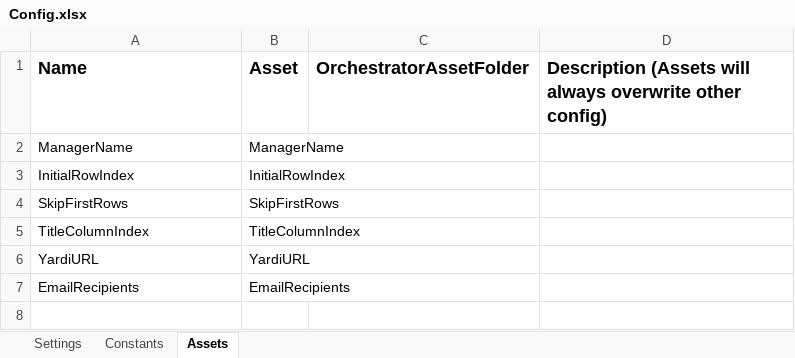
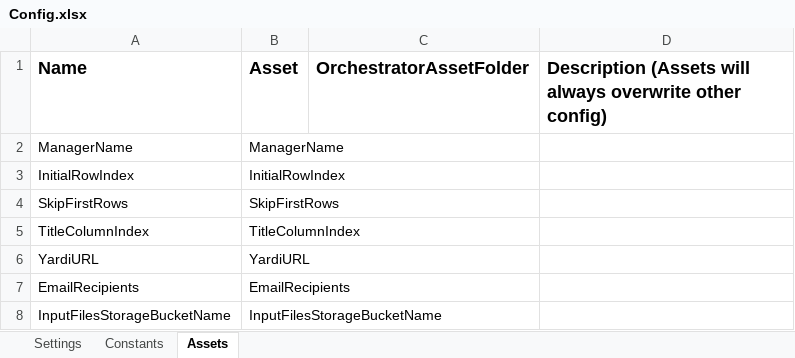
Before and after one commit to Dominiuminc/Az_Application-Review-Process_Dispatcher, an Excel workbook: Data/Config.xlsx, sheet Assets, drawn as a sheet; values as stored, in another font and other column widths than the file's, no borders; the diff names each change by its address in the sheet, - before the commit and + after, or states it on an @@ line.

```diff
--- a/Data/Config.xlsx (sheet Assets)
+++ b/Data/Config.xlsx (sheet Assets)
+row 8: InputFilesStorageBucketName | InputFilesStorageBucketName
```
Also changed, not shown: sheet Settings, sheet Constants, Data/Input/Manager Matrix.xlsx, 57 other files.
